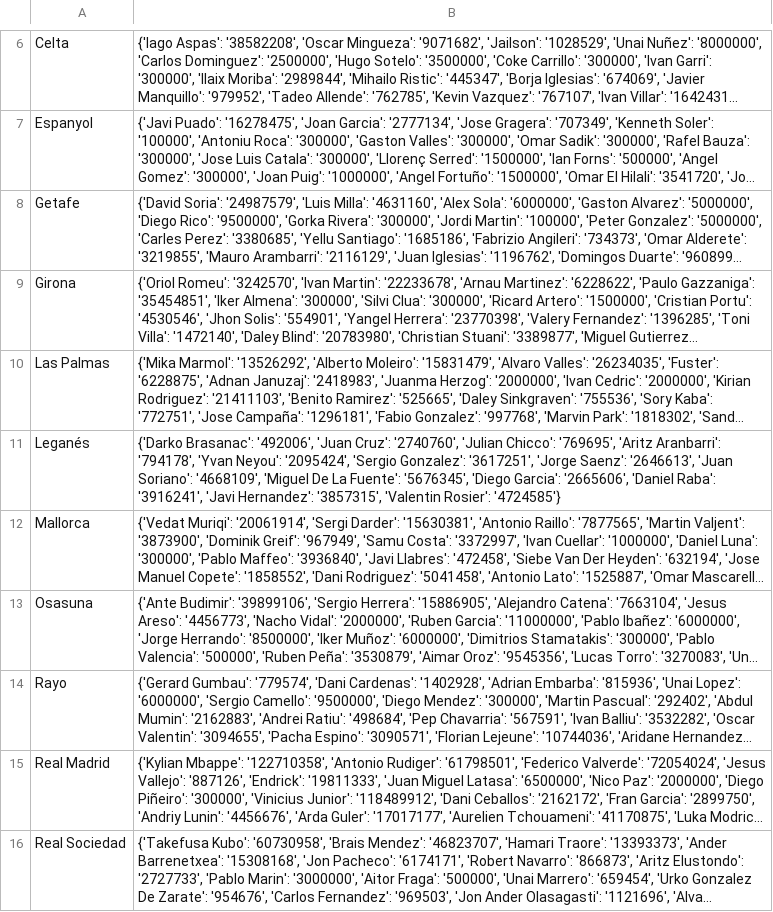
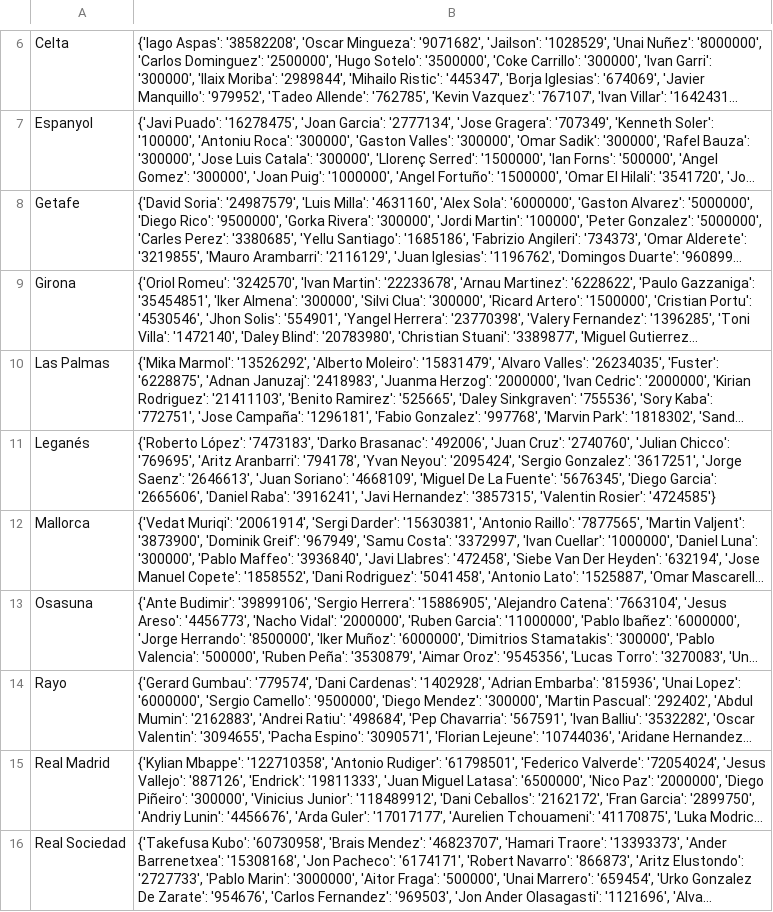
Before and after one commit to pabloroldan98/knapsack-football-formations, a CSV file: csv_files/futbolfantasy_laliga_players_prices.csv, drawn as a sheet; only a part is shown, gaps mark what is left out; long unchanged cells end in …; the diff names each change by its address in the sheet, - before the commit and + after, or states it on an @@ line.

Commit message:
fix: update players

```diff
--- a/csv_files/futbolfantasy_laliga_players_prices.csv
+++ b/csv_files/futbolfantasy_laliga_players_prices.csv
-B11: {'Darko Brasanac': '492006',…
+B11: {'Roberto López': '7473183', 'Darko Brasanac': '492006',…
```
Also changed, not shown: csv_files/futbolfantasy_laliga_players_forms.csv, csv_files/futbolfantasy_laliga_players_positions.csv.
